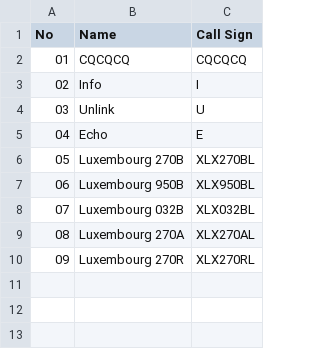
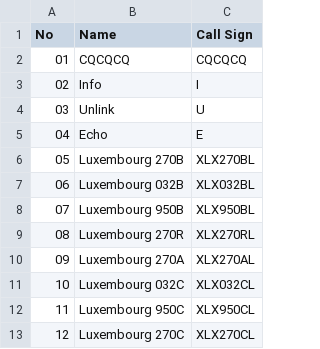
Before and after one commit to Gruppio/DStar-Reflectors, a CSV file: UR_CALLS/LU.csv, drawn as a sheet; addresses are those after the commit; the diff names each change by its address in the sheet, - before the commit and + after, or states it on an @@ line.

```diff
--- a/UR_CALLS/LU.csv
+++ b/UR_CALLS/LU.csv
@@ row 8 moved to row 7: 06 @@
@@ column A (No) renumbered from row 8 down @@
+row 9: 08 | Luxembourg 270R | XLX270RL
+row 11: 10 | Luxembourg 032C | XLX032CL
+row 12: 11 | Luxembourg 950C | XLX950CL
-B13 (Name): Luxembourg 270R
+B13 (Name): Luxembourg 270C
-C13 (Call Sign): XLX270RL
+C13 (Call Sign): XLX270CL
```
Also changed, not shown: UR_CALLS/AT.csv, UR_CALLS/AU.csv, 27 other files.
